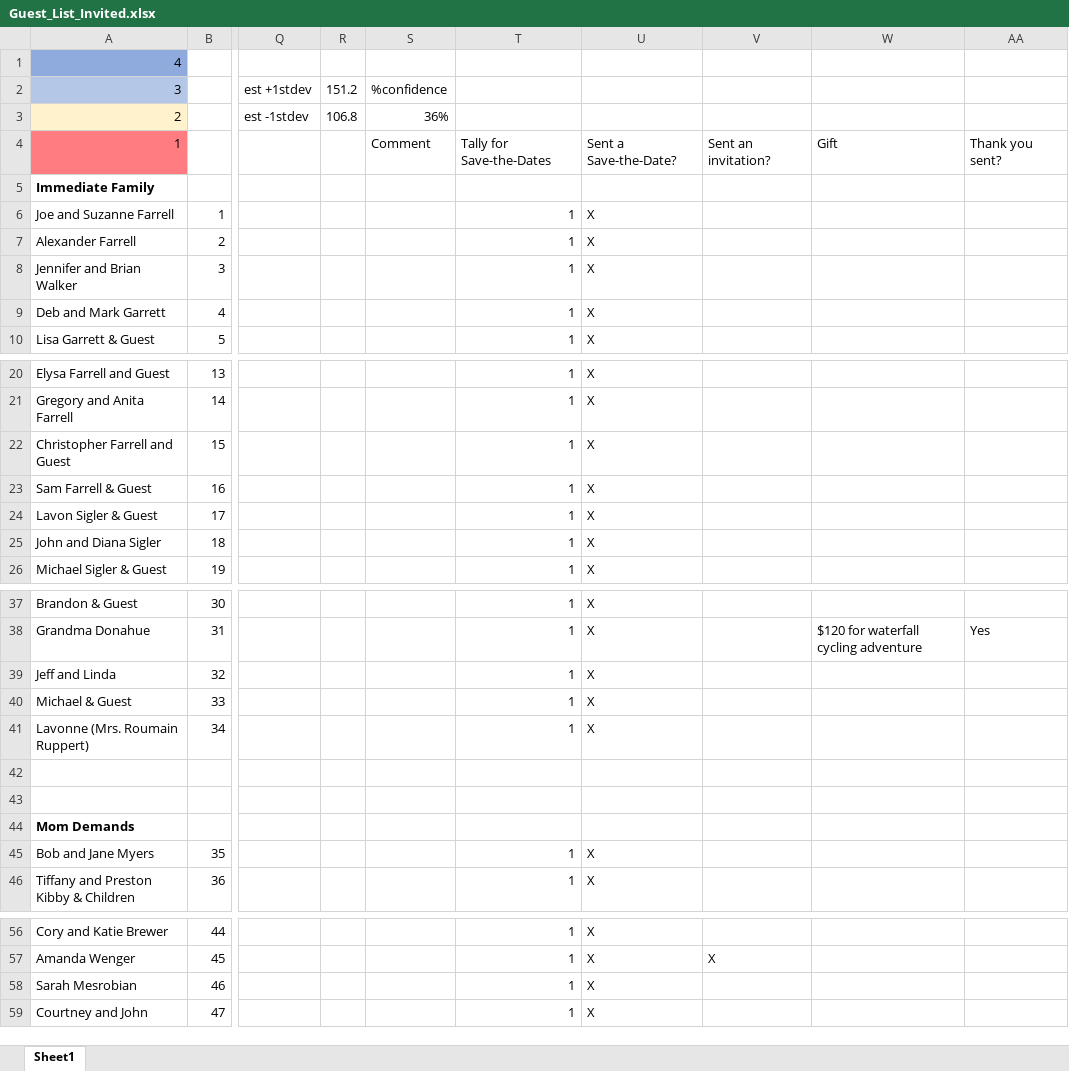
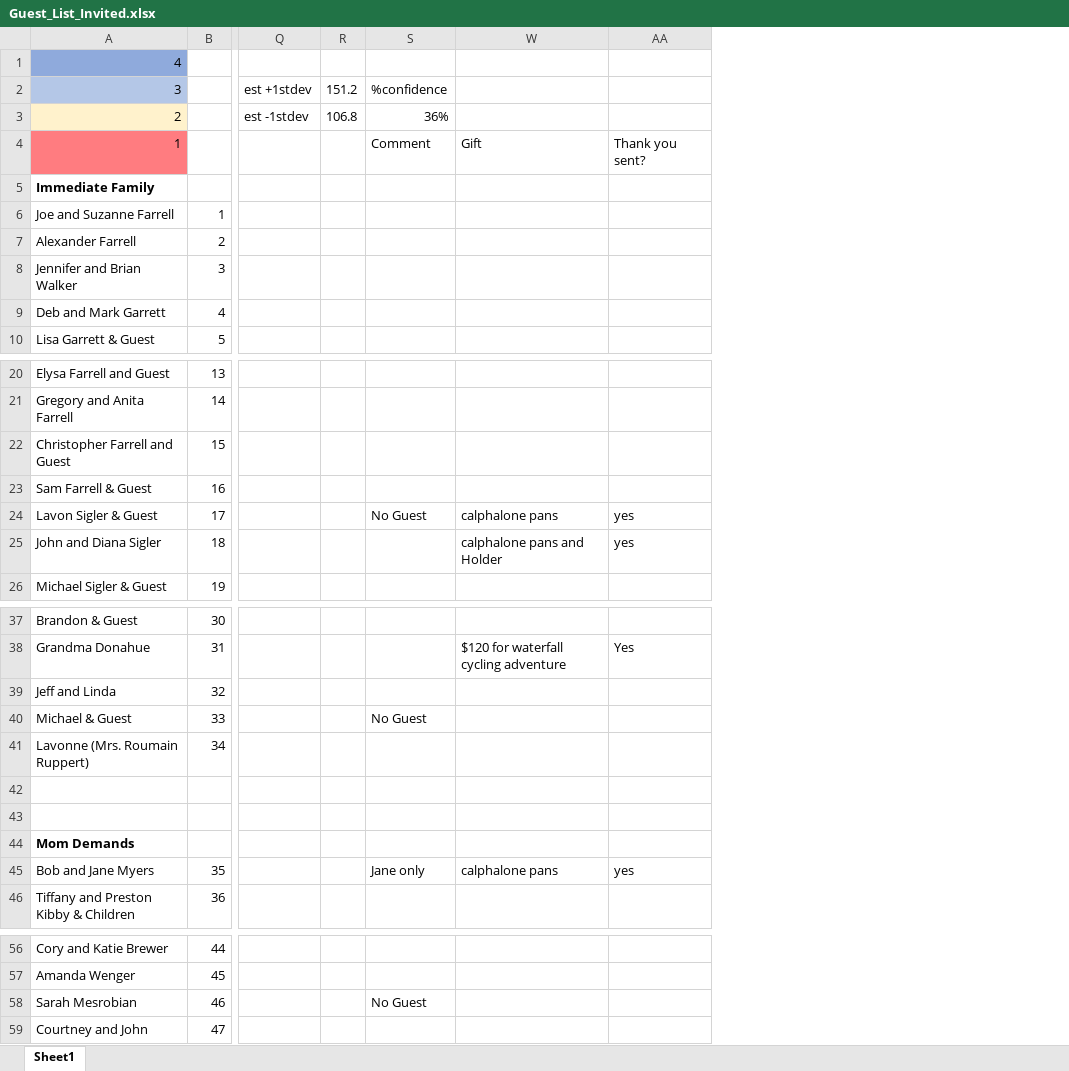
Before and after one commit to farrell49/Farrell_Garrett_Wedding, an Excel workbook: Guest_List_Invited.xlsx, sheet Sheet1, drawn as a sheet; only a part is shown, gaps mark what is left out; values as stored, in another font and other column widths than the file's, no borders; conditional formats not drawn; the diff covers the shown part only; the diff names each change by its address in the sheet, - before the commit and + after, or states it on an @@ line.

Commit message:
sent some invites

```diff
--- a/Guest_List_Invited.xlsx (sheet Sheet1)
+++ b/Guest_List_Invited.xlsx (sheet Sheet1)
@@ column T hidden, rows 4-10: Tally for Save-the-Dates |  | 1 | 1 | 1 | 1 | 1; rows 20-26: all 1; rows 37-46: 1 | 1 | 1 | 1 | 1 |  |  |  | 1 | 1; rows 56-59: all 1 @@
@@ column U hidden, rows 4-10: Sent a Save-the-Date? |  | X | X | X | X | X; rows 20-26: all X; rows 37-46: X | X | X | X | X |  |  |  | X | X; rows 56-59: all X @@
@@ column V hidden, row 4: Sent an invitation?; row 57: X @@
-S24 (%confidence): (empty)
+S24 (%confidence): No Guest
-W24: (empty)
+W24: calphalone pans
-AA24:AA25: (empty)
+AA24:AA25: yes
-W25: (empty)
+W25: calphalone pans and Holder
-S40 (%confidence): (empty)
+S40 (%confidence): No Guest
-S45 (%confidence): (empty)
+S45 (%confidence): Jane only
-W45: (empty)
+W45: calphalone pans
-AA45: (empty)
+AA45: yes
-S58 (%confidence): (empty)
+S58 (%confidence): No Guest
```
Also changed, not shown: 4 edited cells elsewhere in this sheet.
